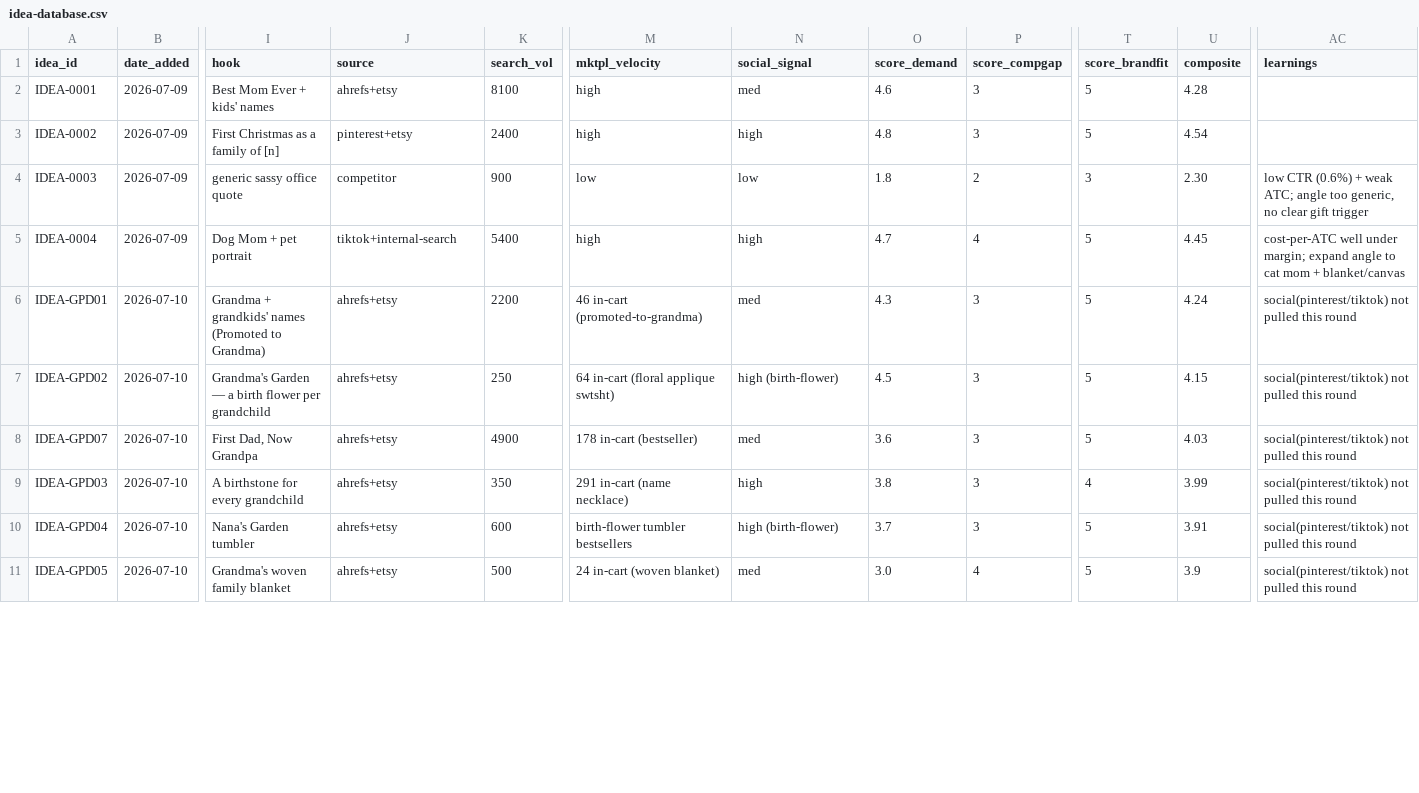
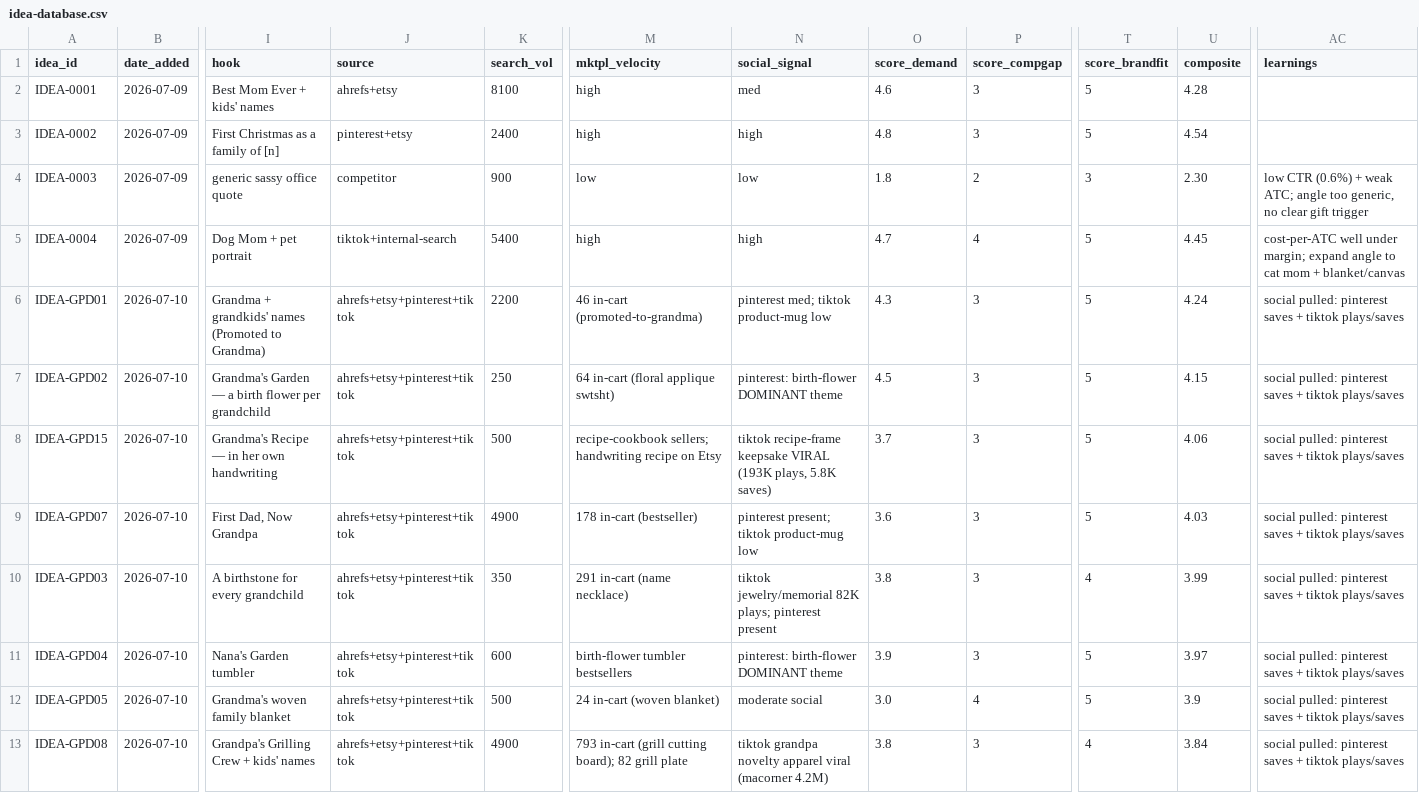
Before and after one commit to neokahu/madejustforyou, a CSV file: research/templates/idea-database.csv, drawn as a sheet; only a part is shown, gaps mark what is left out; addresses are those after the commit; rows hold the shown columns only; the diff covers the shown part only; the diff names each change by its address in the sheet, - before the commit and + after, or states it on an @@ line.

```diff
--- a/research/templates/idea-database.csv
+++ b/research/templates/idea-database.csv
-J6:J7 (source): ahrefs+etsy
+J6:J7 (source): ahrefs+etsy+pinterest+tiktok
-N6 (social_signal): med
+N6 (social_signal): pinterest med; tiktok product-mug low
-AC6:AC7 (learnings): social(pinterest/tiktok) not pulled this round
+AC6:AC7 (learnings): social pulled: pinterest saves + tiktok plays/saves
-N7 (social_signal): high (birth-flower)
+N7 (social_signal): pinterest: birth-flower DOMINANT theme
+row 8: IDEA-GPD15 | 2026-07-10 | Grandma's Recipe — in her own handwriting | ahrefs+etsy+pinterest+tiktok | 500 | recipe-cookbook sellers; handwriting recipe on Etsy | tiktok recipe-frame keepsake VIRAL (193K plays, 5.8K saves) | 3.7 | 3 | 5 | 4.06 | social pulled: pinterest saves + tiktok plays/saves
-J9:J12 (source): ahrefs+etsy
+J9:J12 (source): ahrefs+etsy+pinterest+tiktok
-N9 (social_signal): med
+N9 (social_signal): pinterest present; tiktok product-mug low
-AC9:AC12 (learnings): social(pinterest/tiktok) not pulled this round
+AC9:AC12 (learnings): social pulled: pinterest saves + tiktok plays/saves
-N10 (social_signal): high
+N10 (social_signal): tiktok jewelry/memorial 82K plays; pinterest present
-N11 (social_signal): high (birth-flower)
+N11 (social_signal): pinterest: birth-flower DOMINANT theme
-O11 (score_demand): 3.7
+O11 (score_demand): 3.9
-U11 (composite): 3.91
+U11 (composite): 3.97
-N12 (social_signal): med
+N12 (social_signal): moderate social
+row 13: IDEA-GPD08 | 2026-07-10 | Grandpa's Grilling Crew + kids' names | ahrefs+etsy+pinterest+tiktok | 4900 | 793 in-cart (grill cutting board); 82 grill plate | tiktok grandpa novelty apparel viral (macorner 4.2M) | 3.8 | 3 | 4 | 3.84 | social pulled: pinterest saves + tiktok plays/saves
```
Also changed, not shown: 2 added rows, 2 removed rows and 22 edited cells elsewhere in this file, 2 other files.
